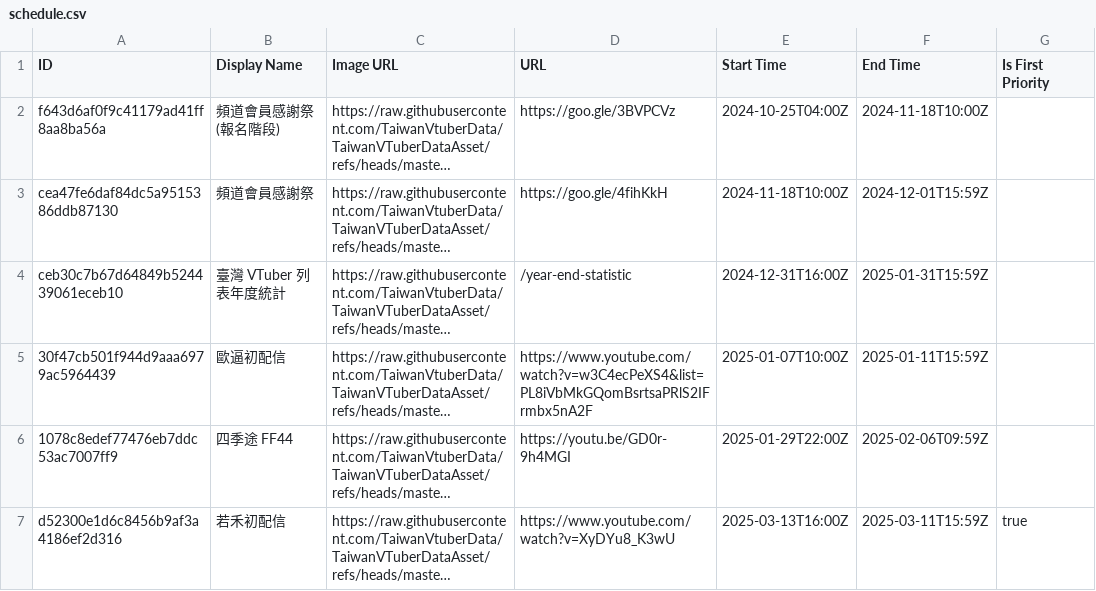
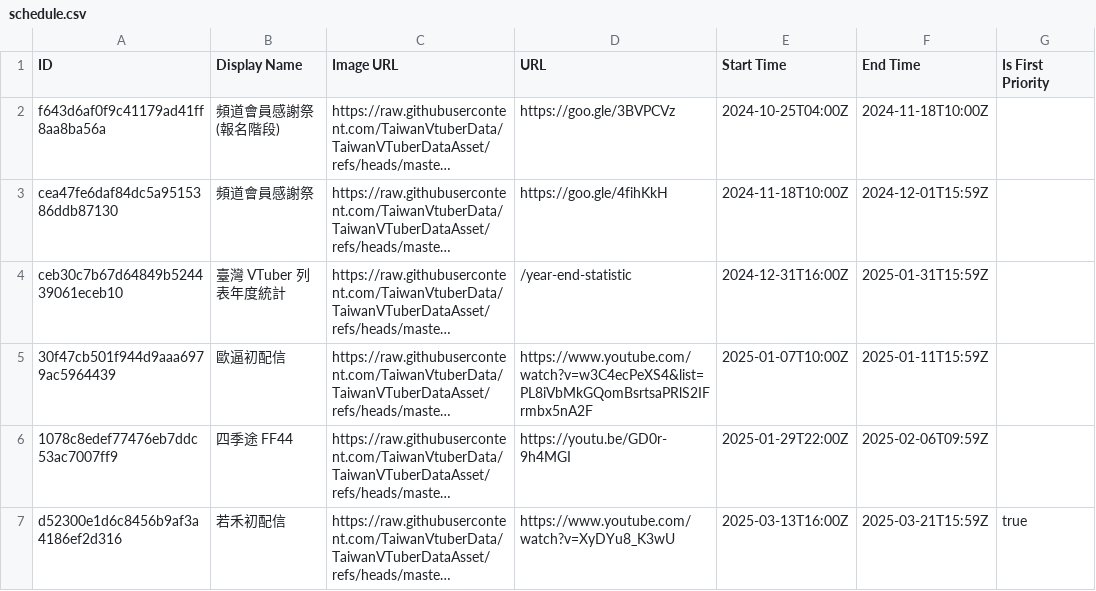
Before and after one commit to TaiwanVtuberData/TaiwanVTuberDataAsset, a CSV file: advertisement/schedule.csv, drawn as a sheet; long unchanged cells end in …; the diff names each change by its address in the sheet, - before the commit and + after, or states it on an @@ line.

Commit message:
fix: correct time

```diff
--- a/advertisement/schedule.csv
+++ b/advertisement/schedule.csv
-F7 (End Time): 2025-03-11T15:59Z
+F7 (End Time): 2025-03-21T15:59Z
```
